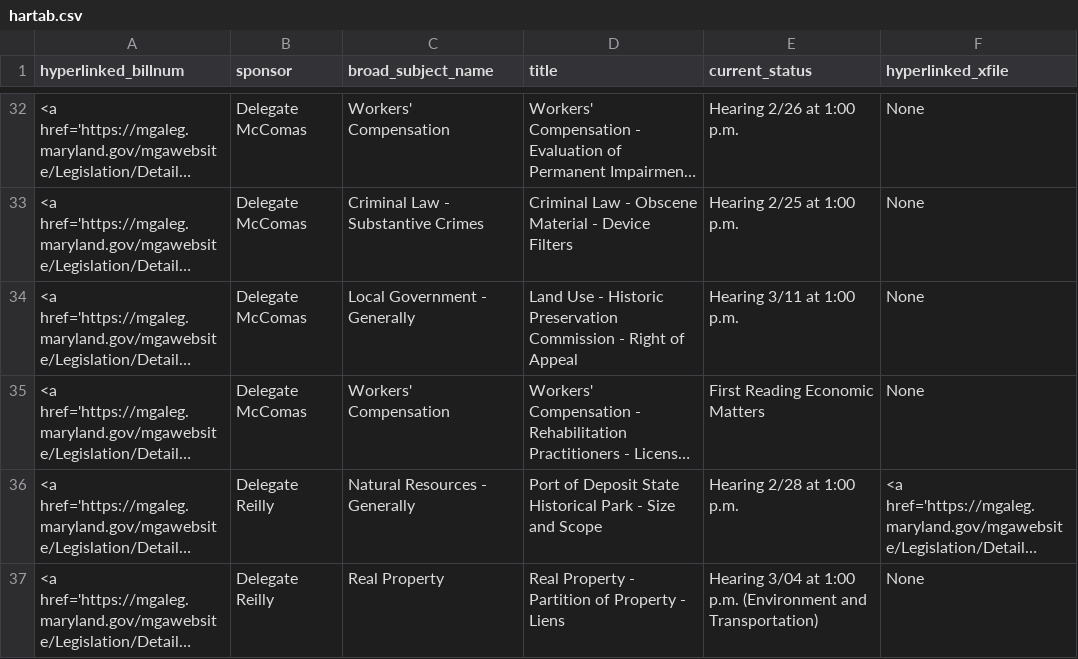
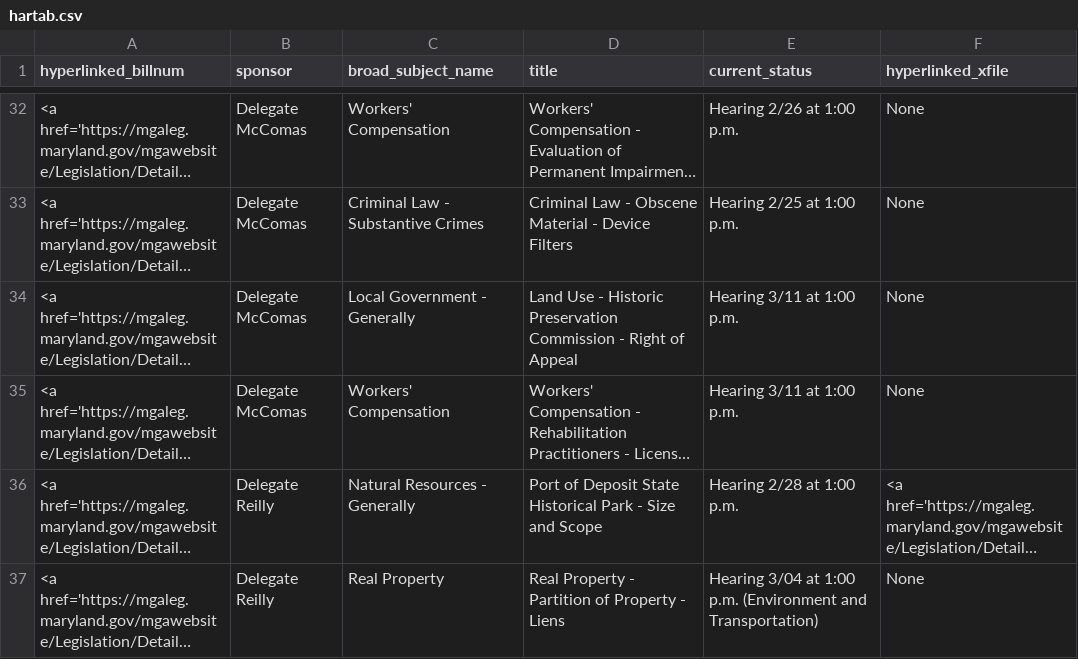
Before and after one commit to Baltimore-Sun/md-ga-bill-tracker, a CSV file: hartab.csv, drawn as a sheet; only a part is shown, gaps mark what is left out; long unchanged cells end in …; the diff names each change by its address in the sheet, - before the commit and + after, or states it on an @@ line.

```diff
--- a/hartab.csv
+++ b/hartab.csv
-E35 (current_status): First Reading Economic Matters
+E35 (current_status): Hearing 3/11 at 1:00 p.m.
```
Also changed, not shown: carrolltab.csv.
